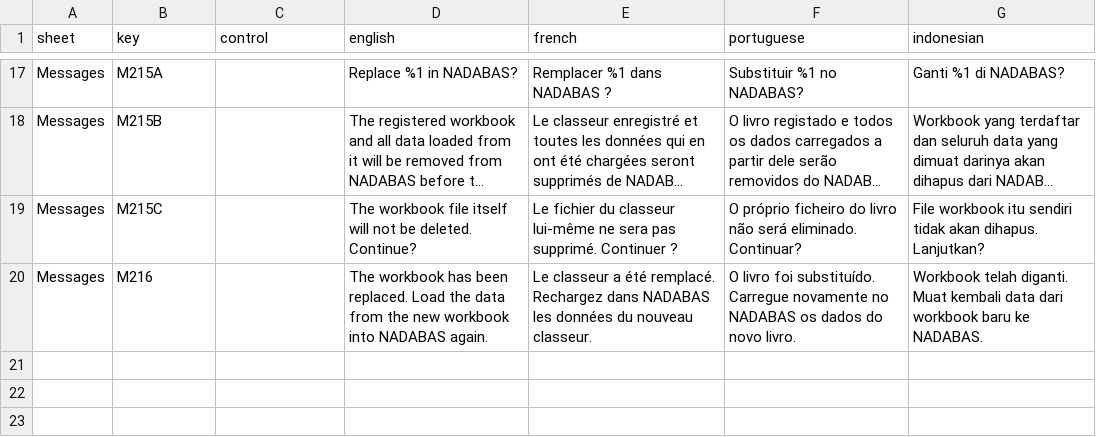
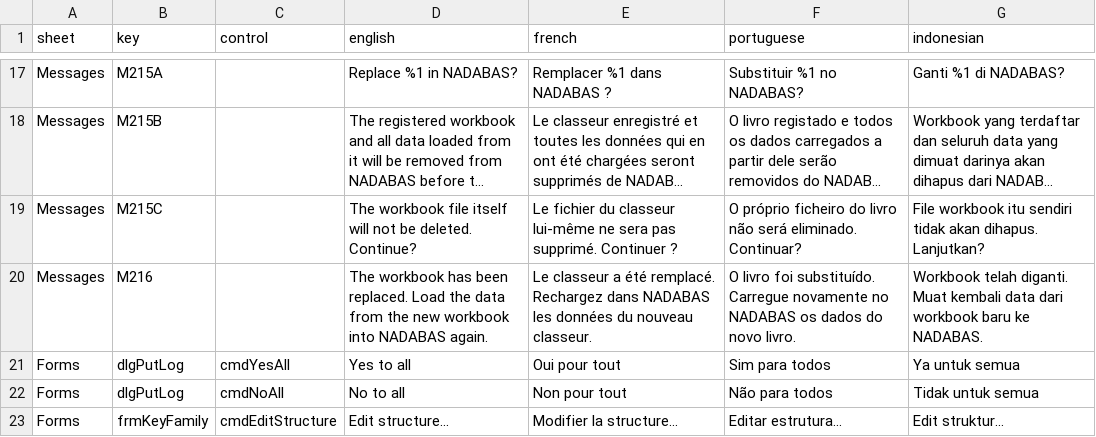
Before and after one commit to statisticsnorway/nadabas, a CSV file: vba/resources/office-ui.csv, drawn as a sheet; only a part is shown, gaps mark what is left out; long unchanged cells end in ….

Commit message:
Prepare NADABAS 6.02.005 with empty-only structure editing
Selectively adapt the Edit Key Family Structure dialog and dimension
reordering from karna-stats' PR #41, retaining the original form designer.

Add empty-only safeguards and connection fixes, preserve the original
Key families layout, and add Yes to all / No to all for save conflicts.

Co-authored-by: Karna Mandarawata <karna.mandarawata@asean.org>

```diff
--- a/vba/resources/office-ui.csv
+++ b/vba/resources/office-ui.csv
@@ -20 +20,4 @@ Messages,M215C,,The workbook file itself will not be deleted. Continue?,Le fichi
 Messages,M216,,The workbook has been replaced. Load the data from the new workbook into NADABAS again.,Le classeur a été remplacé. Rechargez dans NADABAS les données du nouveau classeur.,O livro foi substituído. Carregue novamente no NADABAS os dados do novo livro.,Workbook telah diganti. Muat kembali data dari workbook baru ke NADABAS.
+Forms,dlgPutLog,cmdYesAll,Yes to all,Oui pour tout,Sim para todos,Ya untuk semua
+Forms,dlgPutLog,cmdNoAll,No to all,Non pour tout,Não para todos,Tidak untuk semua
+Forms,frmKeyFamily,cmdEditStructure,Edit structure...,Modifier la structure...,Editar estrutura...,Edit struktur...
```
Also changed, not shown: 20 other files.
